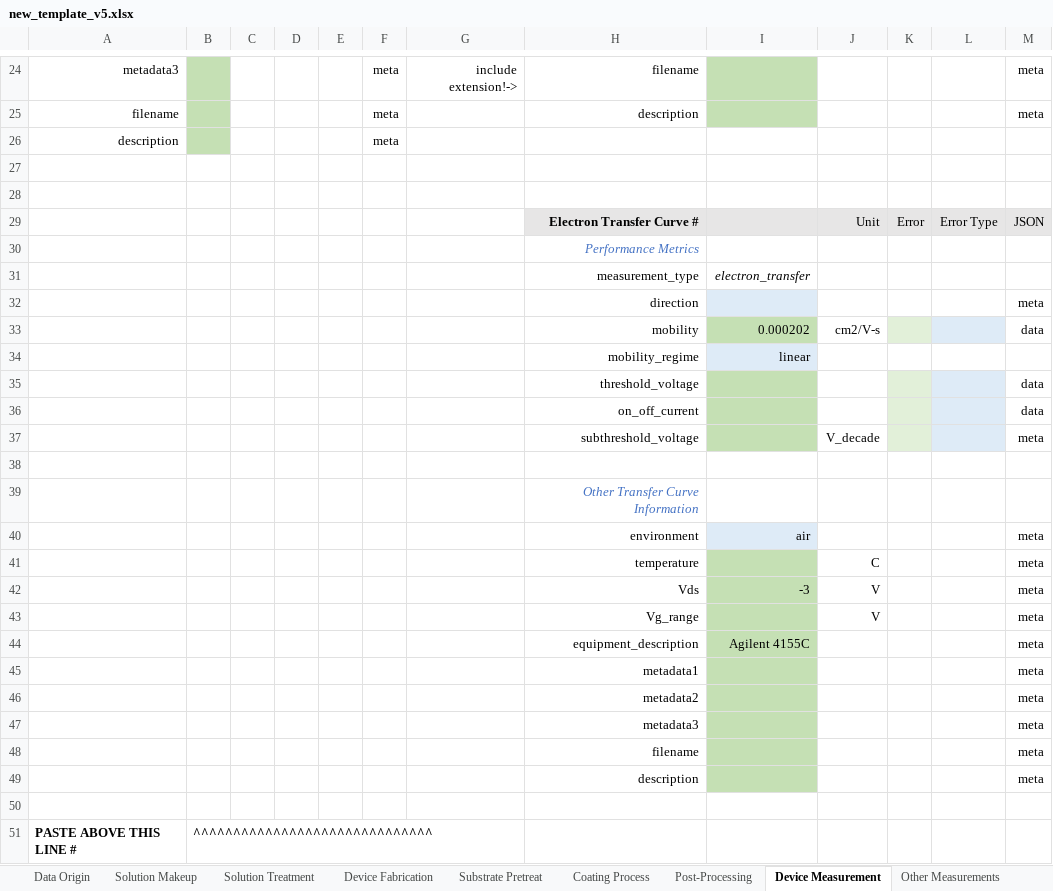
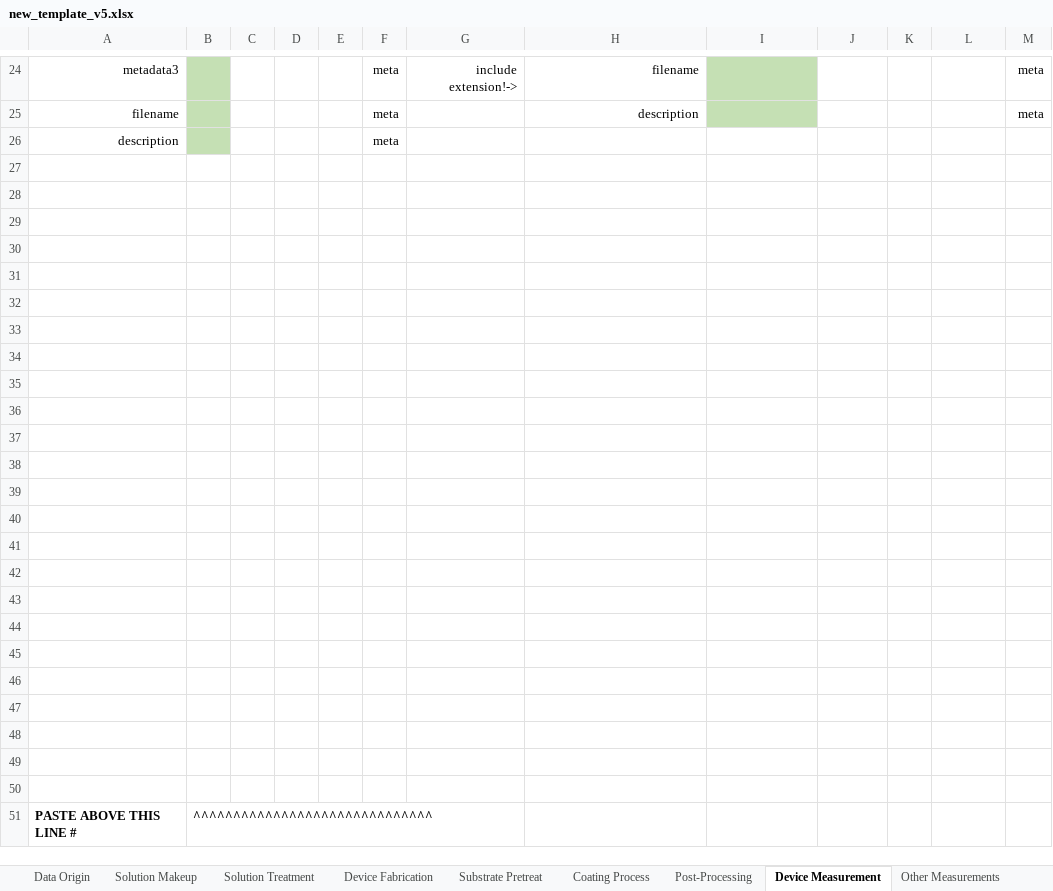
Before and after one commit to aaronliu64/ofet-db, an Excel workbook: db_feed/new_template_v5.xlsx, sheet Device Measurement, drawn as a sheet; only a part is shown, gaps mark what is left out; values as stored, in another font and other column widths than the file's, no borders; removed rows and columns are numbered as before the commit, all else as after; the diff covers the shown part only; the diff names each change by its address in the sheet, - before the commit and + after, or states it on an @@ line.

```diff
--- a/db_feed/new_template_v5.xlsx (sheet Device Measurement)
+++ b/db_feed/new_template_v5.xlsx (sheet Device Measurement)
-row 29:  |  |  |  |  |  |  | Electron Transfer Curve # |  | Unit | Error | Error Type | JSON
-row 30:  |  |  |  |  |  |  | Performance Metrics
-row 31:  |  |  |  |  |  |  | measurement_type | electron_transfer
-row 32:  |  |  |  |  |  |  | direction |  |  |  |  | meta
-row 33:  |  |  |  |  |  |  | mobility | 0.000202 | cm2/V-s |  |  | data
-row 34:  |  |  |  |  |  |  | mobility_regime | linear
-row 35:  |  |  |  |  |  |  | threshold_voltage |  |  |  |  | data
-row 36:  |  |  |  |  |  |  | on_off_current |  |  |  |  | data
-row 37:  |  |  |  |  |  |  | subthreshold_voltage |  | V_decade |  |  | meta
-H30: Other Transfer Curve Information
+H30: (empty)
-row 31:  |  |  |  |  |  |  | environment | air |  |  |  | meta
+row 31: (empty)
-I31 fill: #DEEBF7
+I31 fill: none
-row 32:  |  |  |  |  |  |  | temperature |  | C |  |  | meta
+row 32: (empty)
-I32:I40 fill: #C5E0B4
+I32:I40 fill: none
-row 33:  |  |  |  |  |  |  | Vds | -3 | V |  |  | meta
+row 33: (empty)
-row 34:  |  |  |  |  |  |  | Vg_range |  | V |  |  | meta
+row 34: (empty)
-row 35:  |  |  |  |  |  |  | equipment_description | Agilent 4155C |  |  |  | meta
+row 35: (empty)
-row 36:  |  |  |  |  |  |  | metadata1 |  |  |  |  | meta
+row 36: (empty)
-row 37:  |  |  |  |  |  |  | metadata2 |  |  |  |  | meta
+row 37: (empty)
-row 38:  |  |  |  |  |  |  | metadata3 |  |  |  |  | meta
+row 38: (empty)
-row 39:  |  |  |  |  |  |  | filename |  |  |  |  | meta
+row 39: (empty)
-row 40:  |  |  |  |  |  |  | description |  |  |  |  | meta
+row 40: (empty)
+row 41: (empty)
+row 42: (empty)
+row 43: (empty)
+row 44: (empty)
+row 45: (empty)
+row 46: (empty)
+row 47: (empty)
+row 48: (empty)
+row 49: (empty)
```
Also changed, not shown: 3 edited cells and cell formats elsewhere in this sheet, sheet Solution Treatment, sheet Substrate Pretreat, sheet Dropdown Items, controlled_vocabulary.xlsx, db_feed/DPPDTT/DPPDTT_dataset_feed_D6_ALcopy.xlsx.
